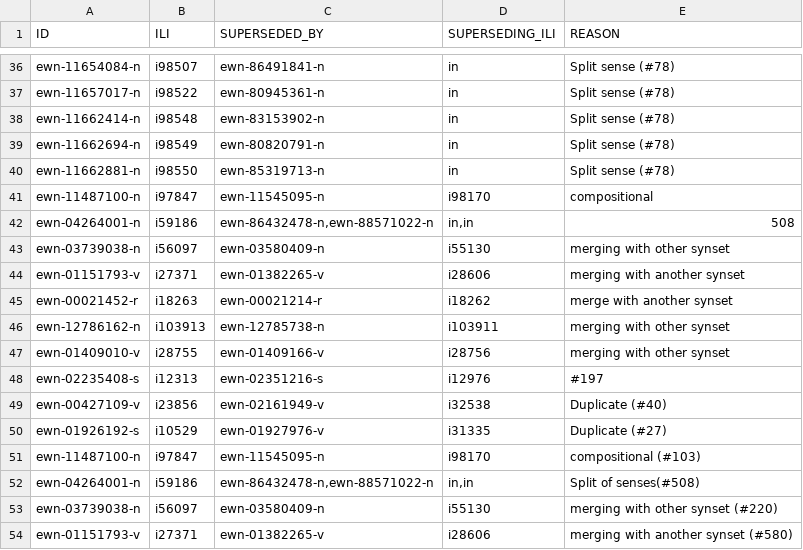
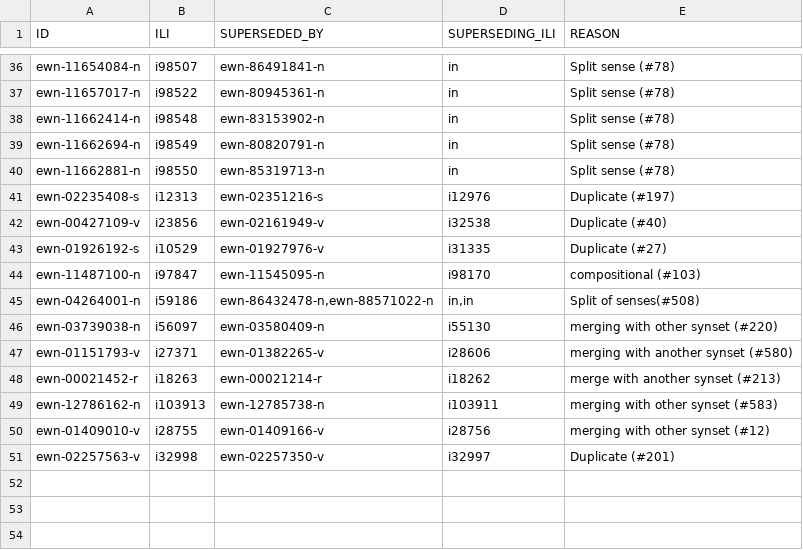
Before and after one commit to globalwordnet/english-wordnet, a CSV file: src/deprecations.csv, drawn as a sheet; only a part is shown, gaps mark what is left out; the shorter side is filled out with more unchanged rows.

Commit message:
Fix deprecations

```diff
--- a/src/deprecations.csv
+++ b/src/deprecations.csv
@@ -40,10 +40,3 @@
 "ewn-11662881-n","i98550","ewn-85319713-n","in","Split sense (#78)"
-"ewn-11487100-n","i97847","ewn-11545095-n","i98170","compositional "
-"ewn-04264001-n","i59186","ewn-86432478-n,ewn-88571022-n","in,in","508"
-"ewn-03739038-n","i56097","ewn-03580409-n","i55130","merging with other synset"
-"ewn-01151793-v","i27371","ewn-01382265-v","i28606","merging with another synset"
-"ewn-00021452-r","i18263","ewn-00021214-r","i18262","merge with another synset"
-"ewn-12786162-n","i103913","ewn-12785738-n","i103911","merging with other synset"
-"ewn-01409010-v","i28755","ewn-01409166-v","i28756","merging with other synset"
-"ewn-02235408-s","i12313","ewn-02351216-s","i12976","#197"
+"ewn-02235408-s","i12313","ewn-02351216-s","i12976","Duplicate (#197)"
 "ewn-00427109-v","i23856","ewn-02161949-v","i32538","Duplicate (#40)"
```
